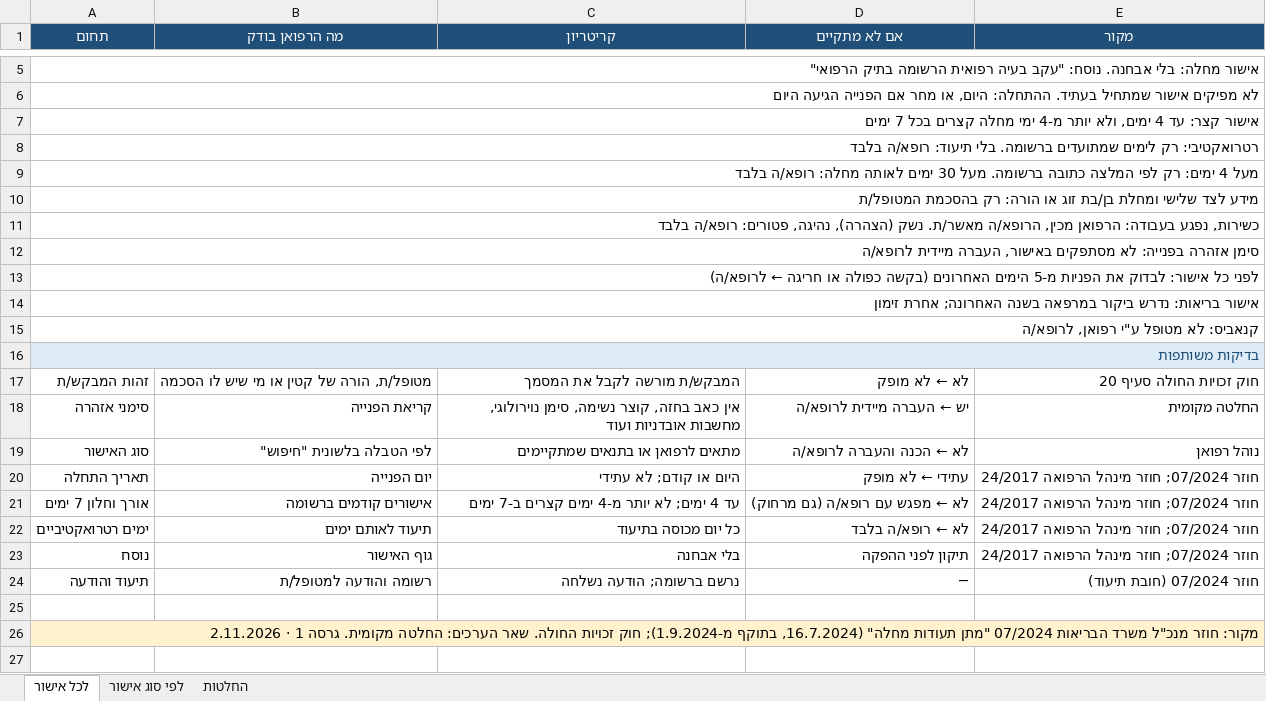
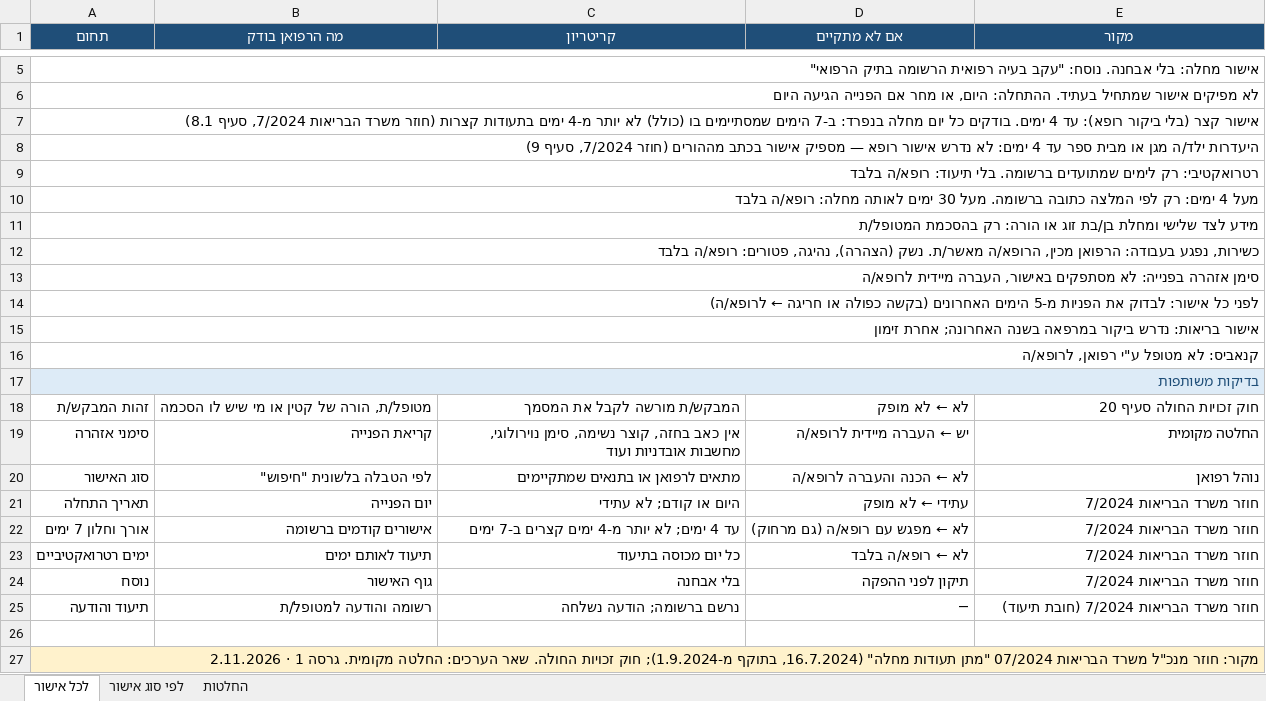
Before and after one commit to asseoy/medical_aids, an Excel workbook: protocols-rofan-cert.xlsx, sheet לכל אישור, drawn as a sheet; only a part is shown, gaps mark what is left out; values as stored, in another font and other column widths than the file's, no borders; addresses are those after the commit; the diff names each change by its address in the sheet, - before the commit and + after, or states it on an @@ line.

```diff
--- a/protocols-rofan-cert.xlsx (sheet לכל אישור)
+++ b/protocols-rofan-cert.xlsx (sheet לכל אישור)
-A7 (תחום): אישור קצר: עד 4 ימים, ולא יותר מ-4 ימי מחלה קצרים בכל 7 ימים
+A7 (תחום): אישור קצר (בלי ביקור רופא): עד 4 ימים. בודקים כל יום מחלה בנפרד: ב-7 הימים שמסתיימים בו (כולל) לא יותר מ-4 ימים בתעודות קצרות (חוזר משרד הבריאות 7/2024, סעיף 8.1)
+row 8: היעדרות ילד/ה מגן או מבית ספר עד 4 ימים: לא נדרש אישור רופא — מספיק אישור בכתב מההורים (חוזר 7/2024, סעיף 9)
-E21:E24 (מקור): חוזר 07/2024; חוזר מינהל הרפואה 24/2017
+E21:E24 (מקור): חוזר משרד הבריאות 7/2024
-E25 (מקור): חוזר 07/2024 (חובת תיעוד)
+E25 (מקור): חוזר משרד הבריאות 7/2024 (חובת תיעוד)
```
Also changed, not shown: sheet לפי סוג אישור, protocols-rofan-blood.xlsx, protocols-rofan-cardio.xlsx, 17 other files.
